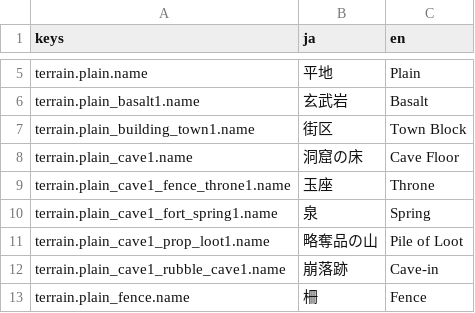
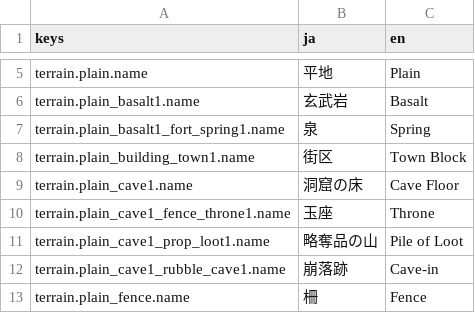
Before and after one commit to sway11466/senaris, a CSV file: godot/data/i18n/terrain.csv, drawn as a sheet; only a part is shown, gaps mark what is left out.

```diff
--- a/godot/data/i18n/terrain.csv
+++ b/godot/data/i18n/terrain.csv
@@ -6,2 +6,3 @@ terrain.plain.name,平地,Plain
 terrain.plain_basalt1.name,玄武岩,Basalt
+terrain.plain_basalt1_fort_spring1.name,泉,Spring
 terrain.plain_building_town1.name,街区,Town Block
@@ -9,3 +10,2 @@ terrain.plain_cave1.name,洞窟の床,Cave Floor
 terrain.plain_cave1_fence_throne1.name,玉座,Throne
-terrain.plain_cave1_fort_spring1.name,泉,Spring
 terrain.plain_cave1_prop_loot1.name,略奪品の山,Pile of Loot
```
Also changed, not shown: godot/data/terrain/terrain_skin.csv, 17 other files.
